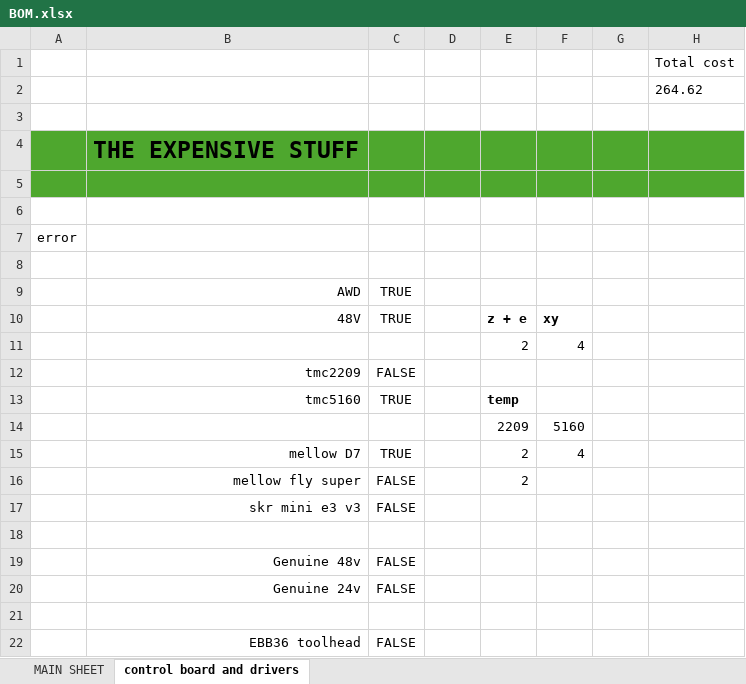
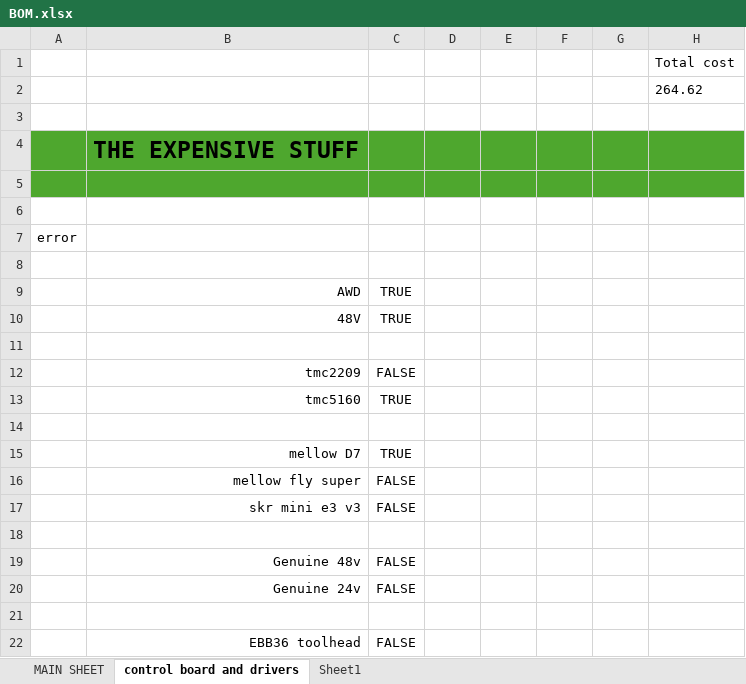
Before and after one commit to WilliamPrime/Infil-V2-printer, an Excel workbook: BOM.xlsx, sheet control board and drivers, drawn as a sheet; only a part is shown; values as stored, in another font and other column widths than the file's, no borders; conditional formats not drawn; the diff names each change by its address in the sheet, - before the commit and + after, or states it on an @@ line.

```diff
--- a/BOM.xlsx (sheet control board and drivers)
+++ b/BOM.xlsx (sheet control board and drivers)
+sheet tab: Sheet1
-E10:F11 text colour: black
+E10:F11 text colour: #FFFFFF
-E13 text colour: black
+E13 text colour: #FFFFFF
-E14:F15 text colour: black
+E14:F15 text colour: #FFFFFF
-E16 text colour: black
+E16 text colour: #FFFFFF
```
Also changed, not shown: 1 other file.
